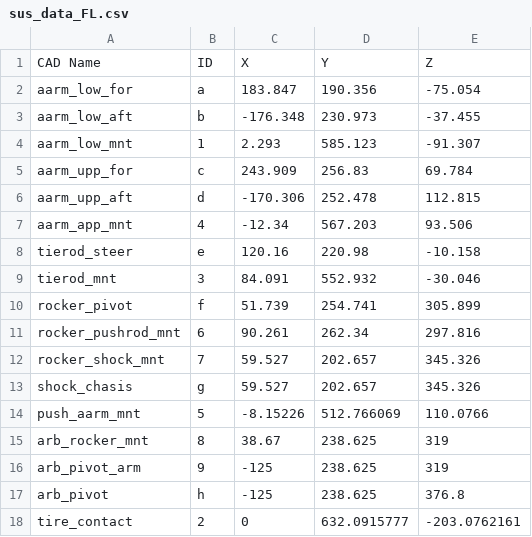
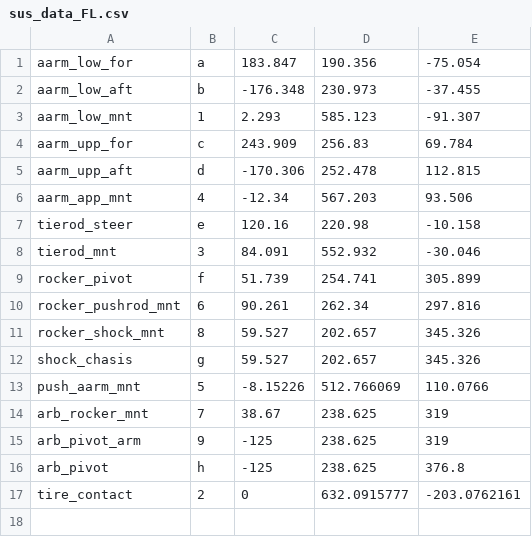
Before and after one commit to PurdueElectricRacing/SimscapeModel, a CSV file: S3_VMU/Suspension Model/sus_data_FL.csv, drawn as a sheet.

```diff
--- a/S3_VMU/Suspension Model/sus_data_FL.csv
+++ b/S3_VMU/Suspension Model/sus_data_FL.csv
@@ -1,2 +1 @@
-CAD Name,ID,X,Y,Z
 aarm_low_for,a,183.847,190.356,-75.054
@@ -11,6 +10,6 @@ rocker_pivot,f,51.739,254.741,305.899
 rocker_pushrod_mnt,6,90.261,262.34,297.816
-rocker_shock_mnt,7,59.527,202.657,345.326
+rocker_shock_mnt,8,59.527,202.657,345.326
 shock_chasis,g,59.527,202.657,345.326
 push_aarm_mnt,5,-8.15226,512.766069,110.0766
-arb_rocker_mnt,8,38.67,238.625,319
+arb_rocker_mnt,7,38.67,238.625,319
 arb_pivot_arm,9,-125,238.625,319
```
Also changed, not shown: 2 other files.
